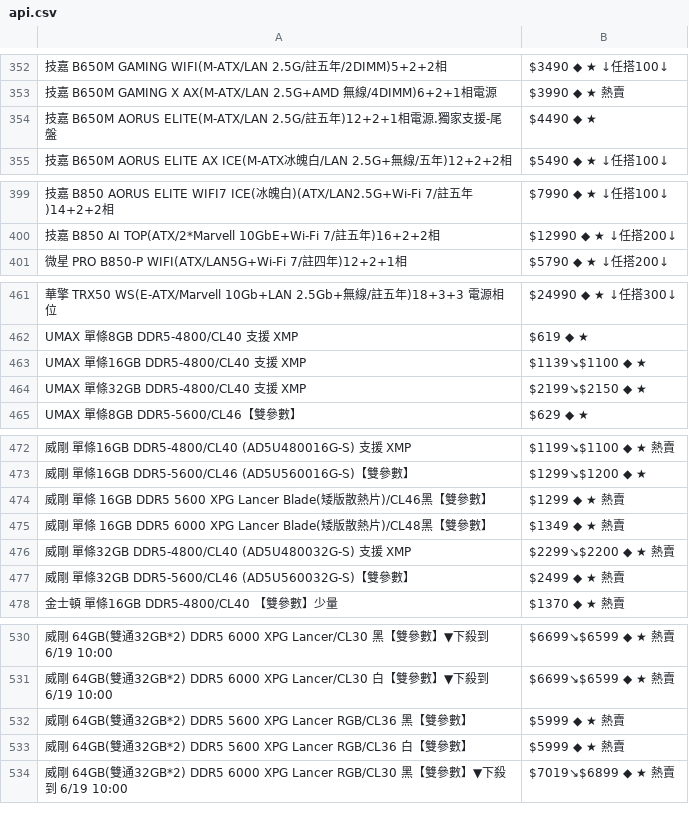
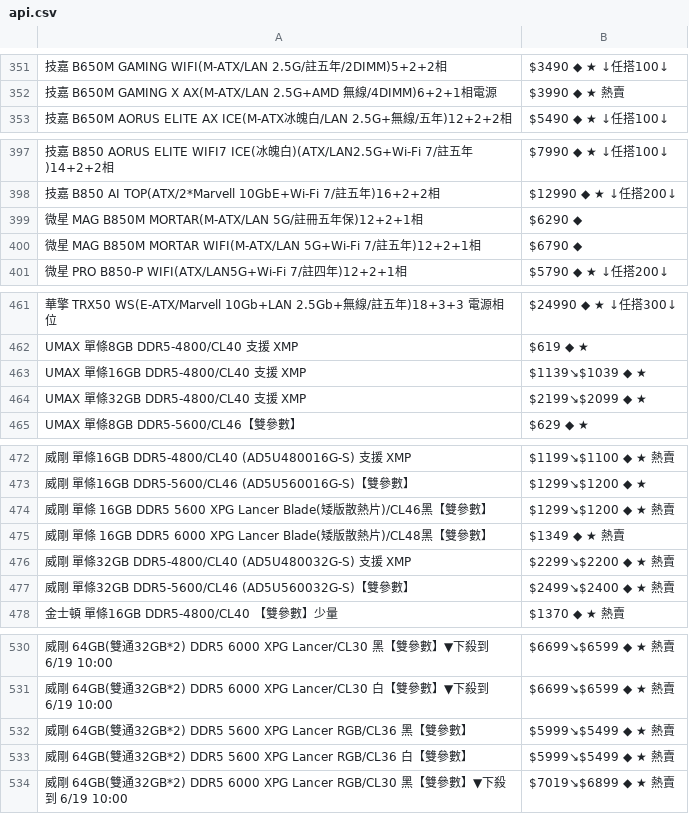
Before and after one commit to suouwang/ops_mid, a CSV file: api.csv, drawn as a sheet; only a part is shown, gaps mark what is left out; removed rows and columns are numbered as before the commit, all else as after; the diff covers the shown part only; the diff names each change by its address in the sheet, - before the commit and + after, or states it on an @@ line.

```diff
--- a/api.csv
+++ b/api.csv
-row 354: 技嘉 B650M AORUS ELITE(M-ATX/LAN 2.5G/註五年)12+2+1相電源.獨家支援-尾盤 | $4490 ◆ ★
+row 399: 微星 MAG B850M MORTAR(M-ATX/LAN 5G/註冊五年保)12+2+1相 | $6290 ◆
+row 400: 微星 MAG B850M MORTAR WIFI(M-ATX/LAN 5G+Wi-Fi 7/註五年)12+2+1相 | $6790 ◆
-B463: $1139↘$1100 ◆ ★
+B463: $1139↘$1039 ◆ ★
-B464: $2199↘$2150 ◆ ★
+B464: $2199↘$2099 ◆ ★
-B474: $1299 ◆ ★ 熱賣
+B474: $1299↘$1200 ◆ ★ 熱賣
-B477: $2499 ◆ ★ 熱賣
+B477: $2499↘$2400 ◆ ★ 熱賣
-B532:B533: $5999 ◆ ★ 熱賣
+B532:B533: $5999↘$5499 ◆ ★ 熱賣
```
Also changed, not shown: 15 added rows, 3 removed rows and 7 edited cells elsewhere in this file, 1 other file.
